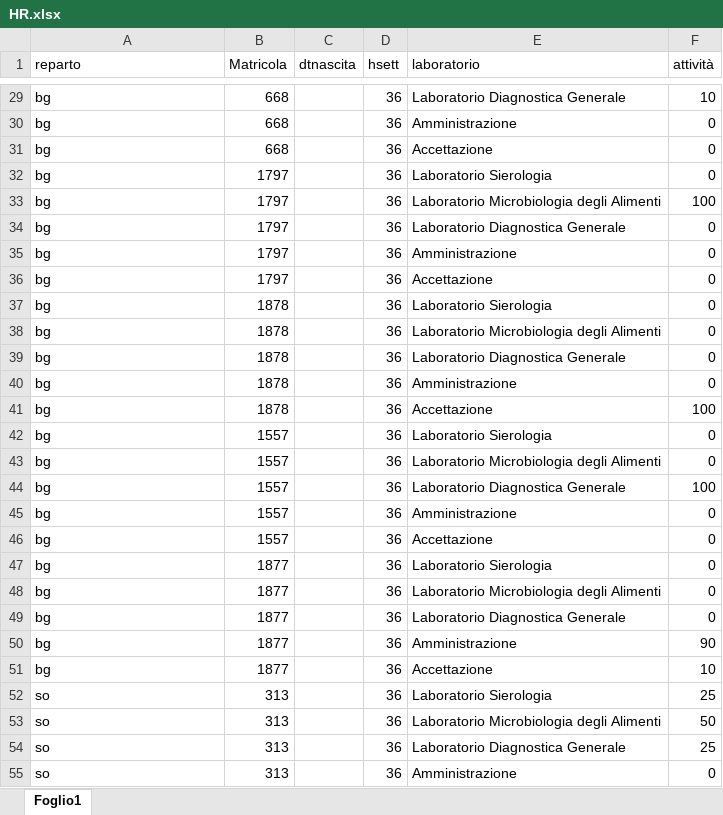
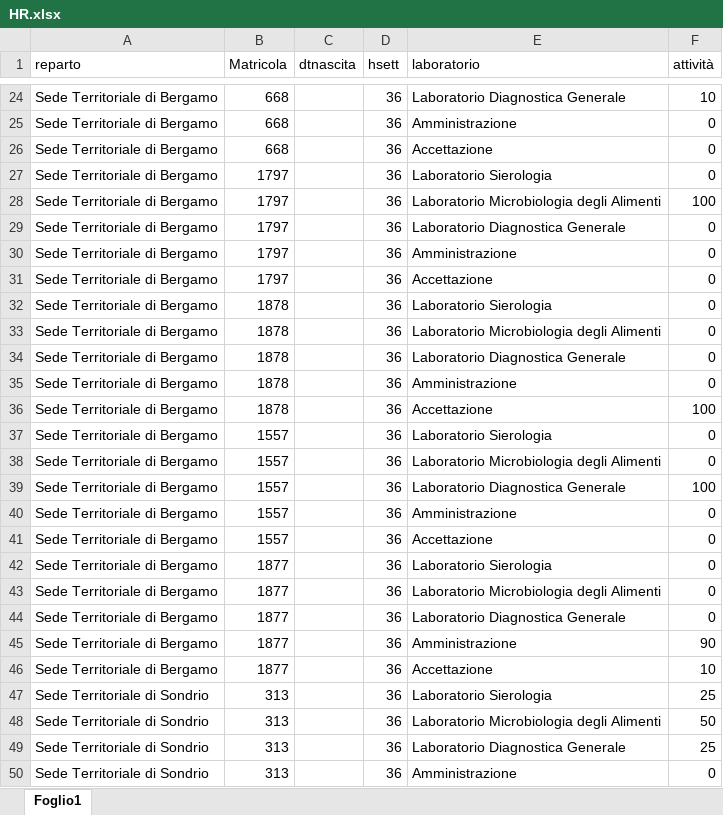
Before and after one commit to TMax66/IZSLER-COGES, an Excel workbook: PROGRAMMAZIONE/HR.xlsx, sheet Foglio1, drawn as a sheet; only a part is shown, gaps mark what is left out; values as stored, in another font and other column widths than the file's, no borders; addresses are those after the commit; the diff covers the shown part only; the diff names each change by its address in the sheet, - before the commit and + after, or states it on an @@ line.

```diff
--- a/PROGRAMMAZIONE/HR.xlsx (sheet Foglio1)
+++ b/PROGRAMMAZIONE/HR.xlsx (sheet Foglio1)
-A24:A46 (reparto): bg
+A24:A46 (reparto): Sede Territoriale di Bergamo
-A47:A50 (reparto): so
+A47:A50 (reparto): Sede Territoriale di Sondrio
```
Also changed, not shown: 5 removed rows and 57 edited cells elsewhere in this sheet, PROGRAMMAZIONE/personaleBgSoVa.xlsx, 4 other files.
